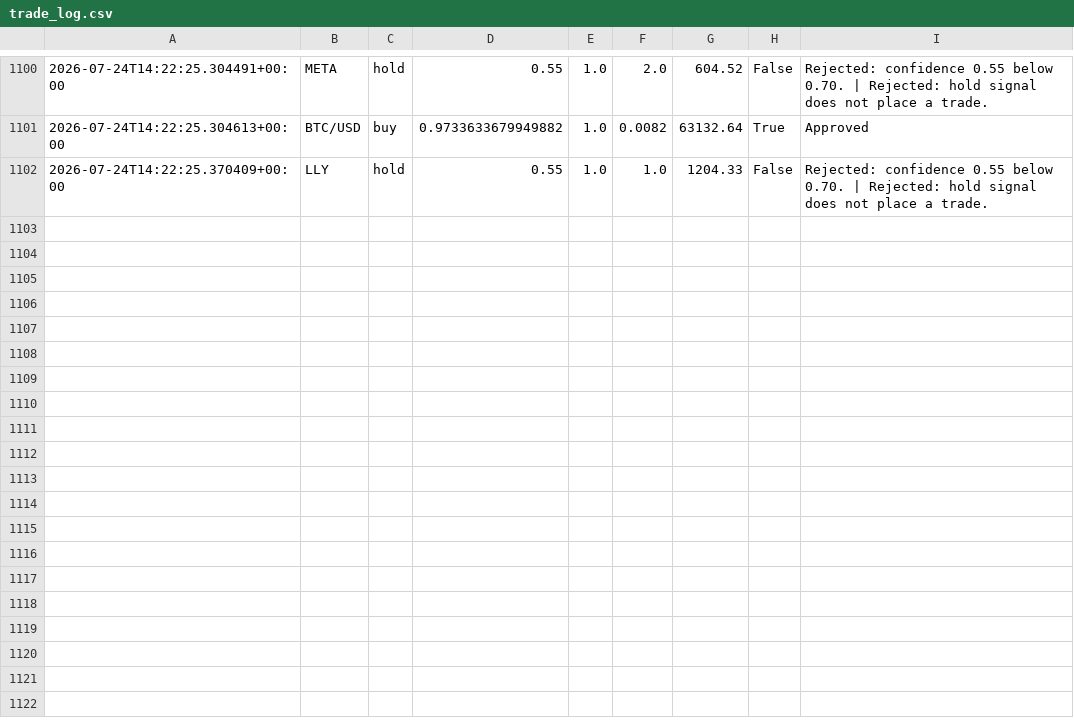
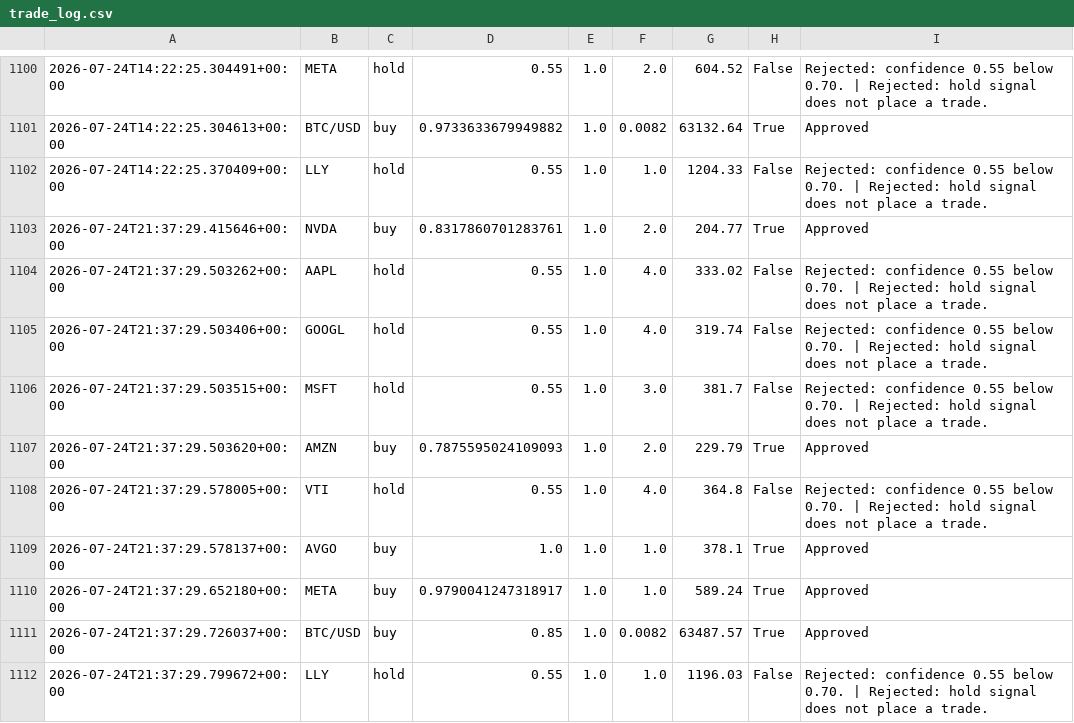
Before and after one commit to JUnelus/AI-Alpaca-Day-Trading-Paper-Bot, a CSV file: data/trade_log.csv, drawn as a sheet; only a part is shown, gaps mark what is left out; the diff names each change by its address in the sheet, - before the commit and + after, or states it on an @@ line.

```diff
--- a/data/trade_log.csv
+++ b/data/trade_log.csv
+row 1103: 2026-07-24T21:37:29.415646+00:00 | NVDA | buy | 0.8317860701283761 | 1.0 | 2.0 | 204.77 | True | Approved
+row 1104: 2026-07-24T21:37:29.503262+00:00 | AAPL | hold | 0.55 | 1.0 | 4.0 | 333.02 | False | Rejected: confidence 0.55 below 0.70. | Rejected: hold signal does not place a trade.
+row 1105: 2026-07-24T21:37:29.503406+00:00 | GOOGL | hold | 0.55 | 1.0 | 4.0 | 319.74 | False | Rejected: confidence 0.55 below 0.70. | Rejected: hold signal does not place a trade.
+row 1106: 2026-07-24T21:37:29.503515+00:00 | MSFT | hold | 0.55 | 1.0 | 3.0 | 381.7 | False | Rejected: confidence 0.55 below 0.70. | Rejected: hold signal does not place a trade.
+row 1107: 2026-07-24T21:37:29.503620+00:00 | AMZN | buy | 0.7875595024109093 | 1.0 | 2.0 | 229.79 | True | Approved
+row 1108: 2026-07-24T21:37:29.578005+00:00 | VTI | hold | 0.55 | 1.0 | 4.0 | 364.8 | False | Rejected: confidence 0.55 below 0.70. | Rejected: hold signal does not place a trade.
+row 1109: 2026-07-24T21:37:29.578137+00:00 | AVGO | buy | 1.0 | 1.0 | 1.0 | 378.1 | True | Approved
+row 1110: 2026-07-24T21:37:29.652180+00:00 | META | buy | 0.9790041247318917 | 1.0 | 1.0 | 589.24 | True | Approved
+row 1111: 2026-07-24T21:37:29.726037+00:00 | BTC/USD | buy | 0.85 | 1.0 | 0.0082 | 63487.57 | True | Approved
+row 1112: 2026-07-24T21:37:29.799672+00:00 | LLY | hold | 0.55 | 1.0 | 1.0 | 1196.03 | False | Rejected: confidence 0.55 below 0.70. | Rejected: hold signal does not place a trade.
```
Also changed, not shown: 3 other files.
